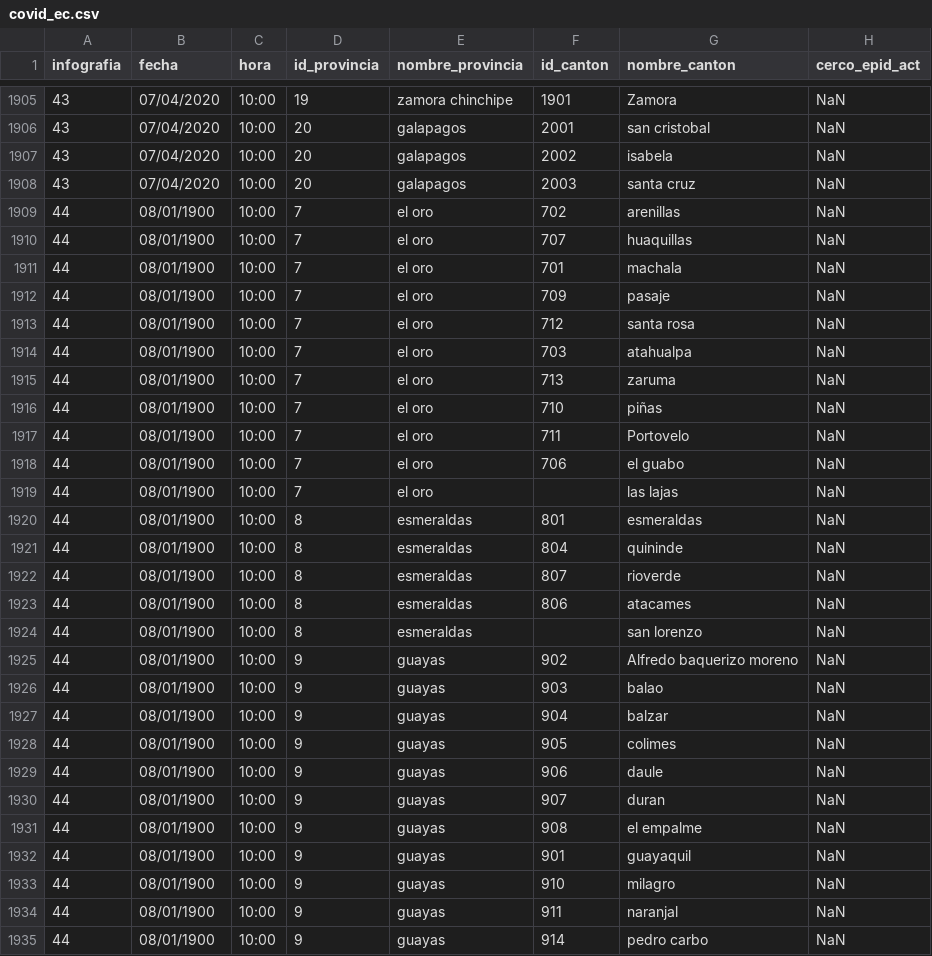
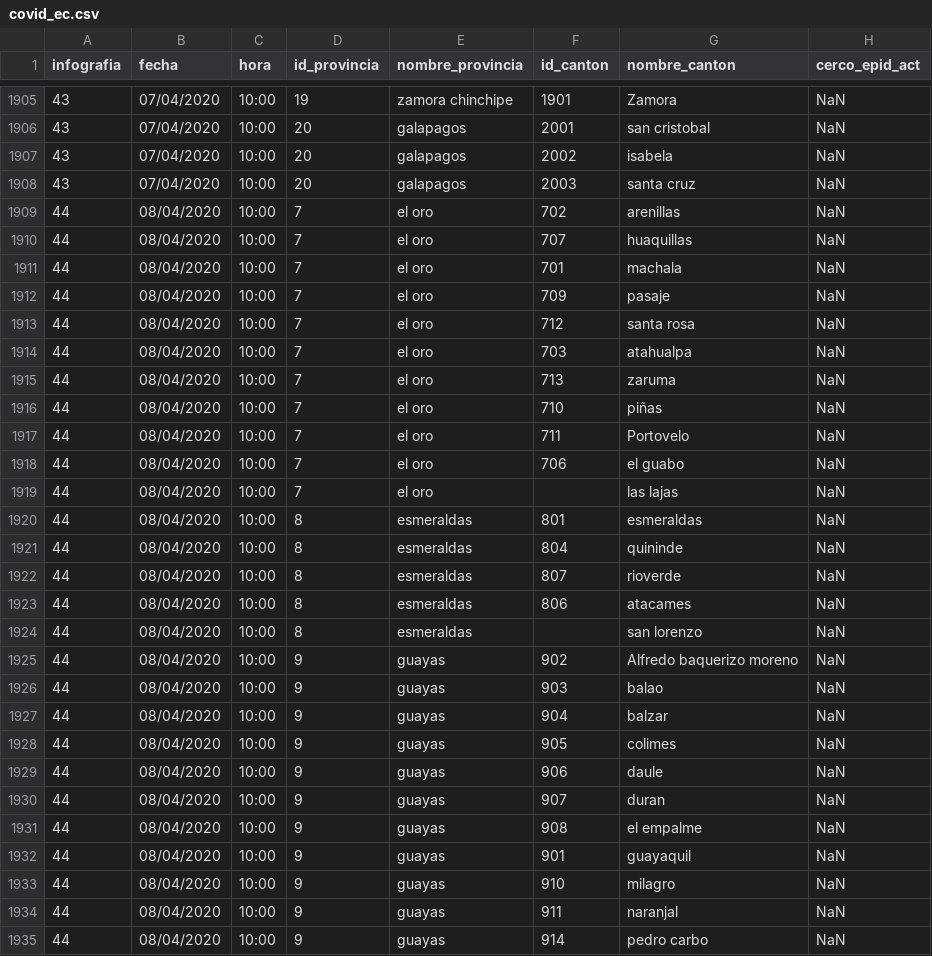
Before and after one commit to holgerbermeo/COVID19_EC, a CSV file: covid_ec.csv, drawn as a sheet; only a part is shown, gaps mark what is left out; the diff covers the shown part only; the diff names each change by its address in the sheet, - before the commit and + after, or states it on an @@ line.

Commit message:
Update covid_ec.csv

```diff
--- a/covid_ec.csv
+++ b/covid_ec.csv
-B1909:B1935 (fecha): 08/01/1900
+B1909:B1935 (fecha): 08/04/2020
```
Also changed, not shown: 113 edited cells elsewhere in this file.
